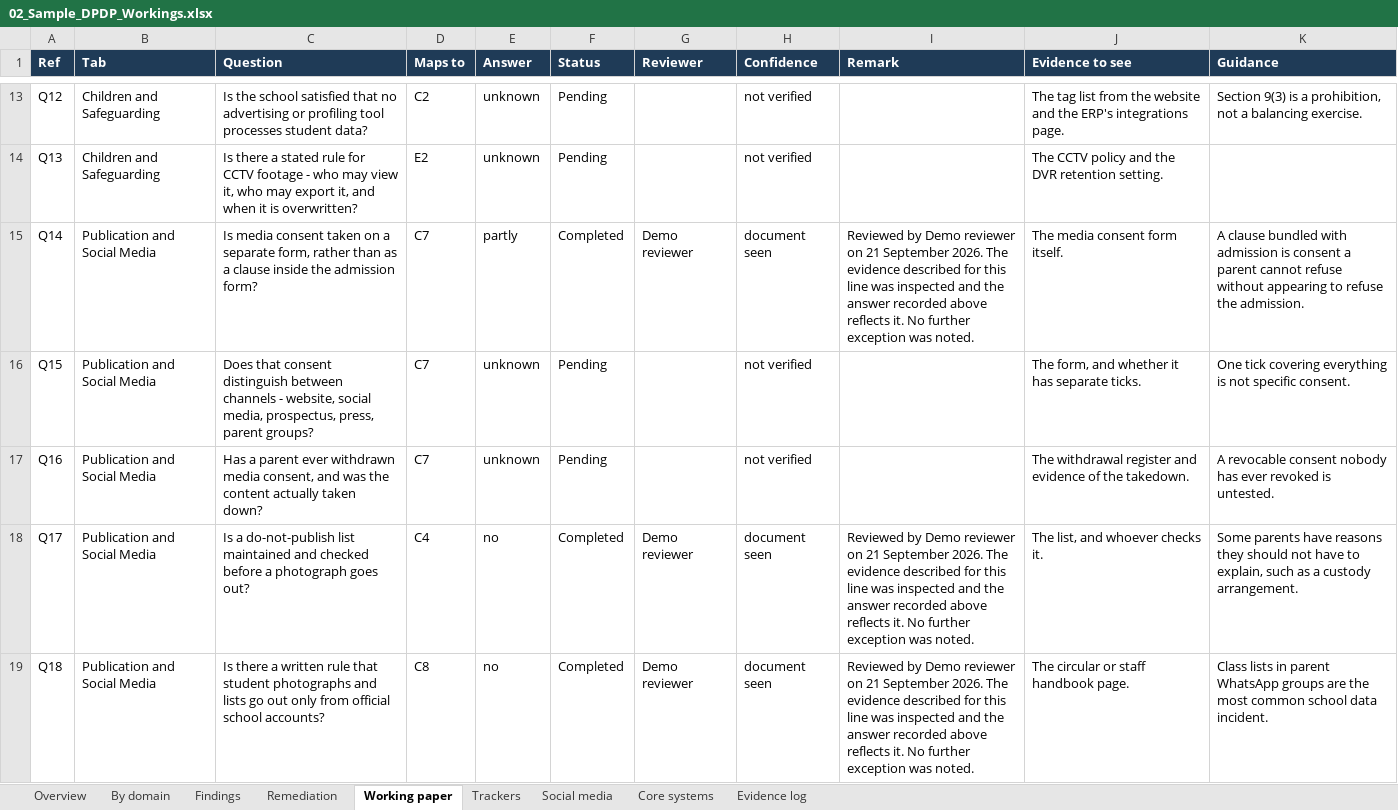
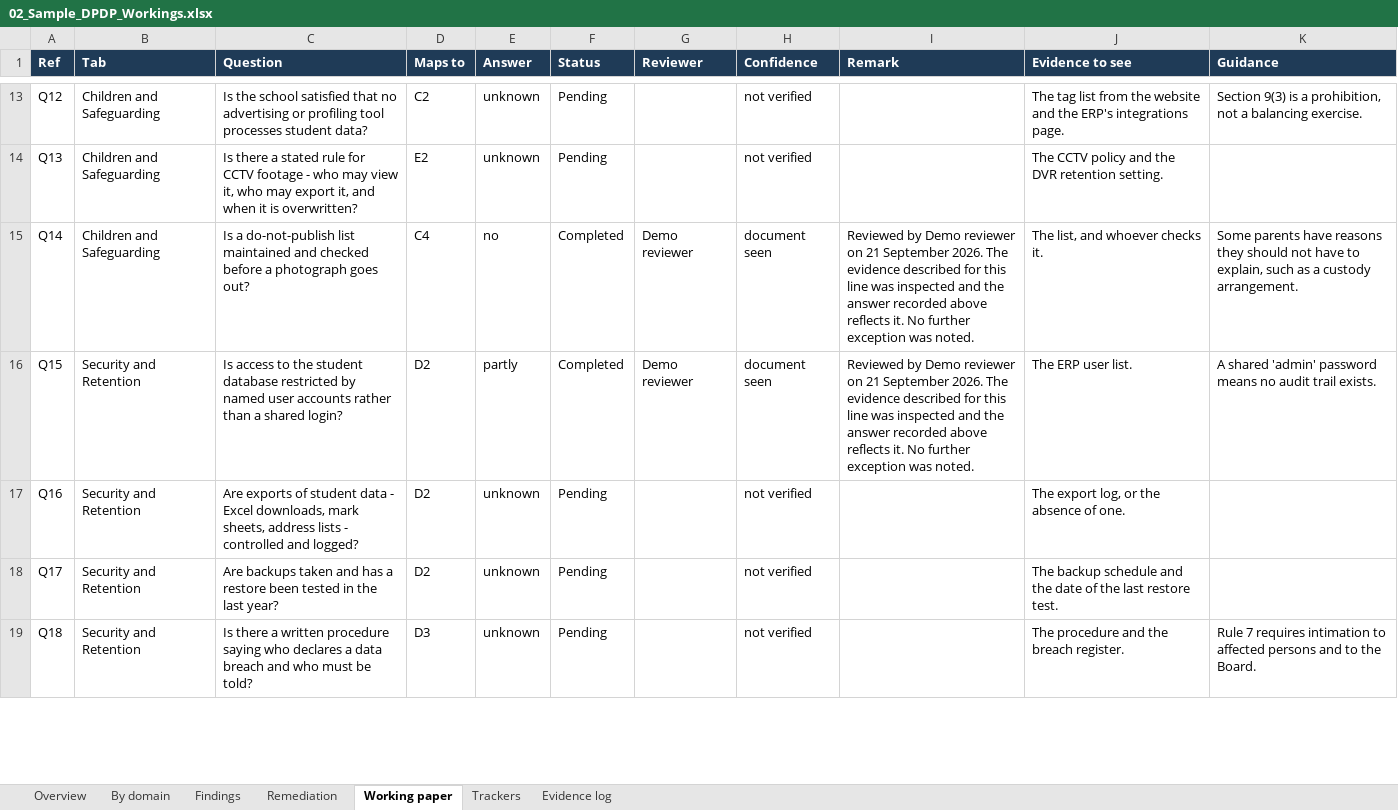
Before and after one commit to aiinicai/AICA-Level-2-Projects, an Excel workbook: AICA-L2-Batch-89-Aditi-Gulati/03_Example_Files/Outputs/02_Sample_DPDP_Workings.xlsx, sheet Working paper, drawn as a sheet; only a part is shown, gaps mark what is left out; values as stored, in another font and other column widths than the file's, no borders; the diff covers the shown part only; the diff names each change by its address in the sheet, - before the commit and + after, or states it on an @@ line.

Commit message:
SurakshaScan: DPDP readiness scanner for Educational Institutions
AICA Level 2 Capstone - CA Aditi Gulati, Batch 89 Gurugram. Scans website of an educational institution against the DPDP Act 2023 and DPDP Rules 2025, and produces a Word report, Excel workbook and HTML dashboard.

```diff
--- a/AICA-L2-Batch-89-Aditi-Gulati/03_Example_Files/Outputs/02_Sample_DPDP_Workings.xlsx (sheet Working paper)
+++ b/AICA-L2-Batch-89-Aditi-Gulati/03_Example_Files/Outputs/02_Sample_DPDP_Workings.xlsx (sheet Working paper)
-sheet tab: Social media
-sheet tab: Core systems
-B15 (Tab): Publication and Social Media
+B15 (Tab): Children and Safeguarding
-C15 (Question): Is media consent taken on a separate form, rather than as a clause inside the admission form?
+C15 (Question): Is a do-not-publish list maintained and checked before a photograph goes out?
-D15 (Maps to): C7
+D15 (Maps to): C4
-E15 (Answer): partly
+E15 (Answer): no
-J15 (Evidence to see): The media consent form itself.
+J15 (Evidence to see): The list, and whoever checks it.
-K15 (Guidance): A clause bundled with admission is consent a parent cannot refuse without appearing to refuse the admission.
+K15 (Guidance): Some parents have reasons they should not have to explain, such as a custody arrangement.
-B16:B19 (Tab): Publication and Social Media
+B16:B19 (Tab): Security and Retention
-C16 (Question): Does that consent distinguish between channels - website, social media, prospectus, press, parent groups?
+C16 (Question): Is access to the student database restricted by named user accounts rather than a shared login?
-D16:D17 (Maps to): C7
+D16:D17 (Maps to): D2
-E16 (Answer): unknown
+E16 (Answer): partly
-F16 (Status): Pending
+F16 (Status): Completed
-G16 (Reviewer): (empty)
+G16 (Reviewer): Demo reviewer
-H16 (Confidence): not verified
+H16 (Confidence): document seen
-I16 (Remark): (empty)
+I16 (Remark): Reviewed by Demo reviewer on 21 September 2026. The evidence described for this line was inspected and the answer recorded above reflects it. No further exception was noted.
-J16 (Evidence to see): The form, and whether it has separate ticks.
+J16 (Evidence to see): The ERP user list.
-K16 (Guidance): One tick covering everything is not specific consent.
+K16 (Guidance): A shared 'admin' password means no audit trail exists.
-C17 (Question): Has a parent ever withdrawn media consent, and was the content actually taken down?
+C17 (Question): Are exports of student data - Excel downloads, mark sheets, address lists - controlled and logged?
-J17 (Evidence to see): The withdrawal register and evidence of the takedown.
+J17 (Evidence to see): The export log, or the absence of one.
-K17 (Guidance): A revocable consent nobody has ever revoked is untested.
+K17 (Guidance): (empty)
-C18 (Question): Is a do-not-publish list maintained and checked before a photograph goes out?
+C18 (Question): Are backups taken and has a restore been tested in the last year?
-D18 (Maps to): C4
+D18 (Maps to): D2
-E18:E19 (Answer): no
+E18:E19 (Answer): unknown
-F18:F19 (Status): Completed
+F18:F19 (Status): Pending
-G18:G19 (Reviewer): Demo reviewer
+G18:G19 (Reviewer): (empty)
-H18:H19 (Confidence): document seen
+H18:H19 (Confidence): not verified
-I18:I19 (Remark): Reviewed by Demo reviewer on 21 September 2026. The evidence described for this line was inspected and the answer recorded above reflects it. No further exception was noted.
+I18:I19 (Remark): (empty)
-J18 (Evidence to see): The list, and whoever checks it.
+J18 (Evidence to see): The backup schedule and the date of the last restore test.
-K18 (Guidance): Some parents have reasons they should not have to explain, such as a custody arrangement.
+K18 (Guidance): (empty)
-C19 (Question): …a written rule that student photographs and lists go out only from official school accounts?
+C19 (Question): …a written procedure saying who declares a data breach and who must be told?
-D19 (Maps to): C8
+D19 (Maps to): D3
-J19 (Evidence to see): The circular or staff handbook page.
+J19 (Evidence to see): The procedure and the breach register.
-K19 (Guidance): Class lists in parent WhatsApp groups are the most common school data incident.
+K19 (Guidance): Rule 7 requires intimation to affected persons and to the Board.
```
Also changed, not shown: 13 removed rows and 65 edited cells elsewhere in this sheet, sheet Findings, sheet Remediation, sheet By domain, sheet Overview, 27 other files.
